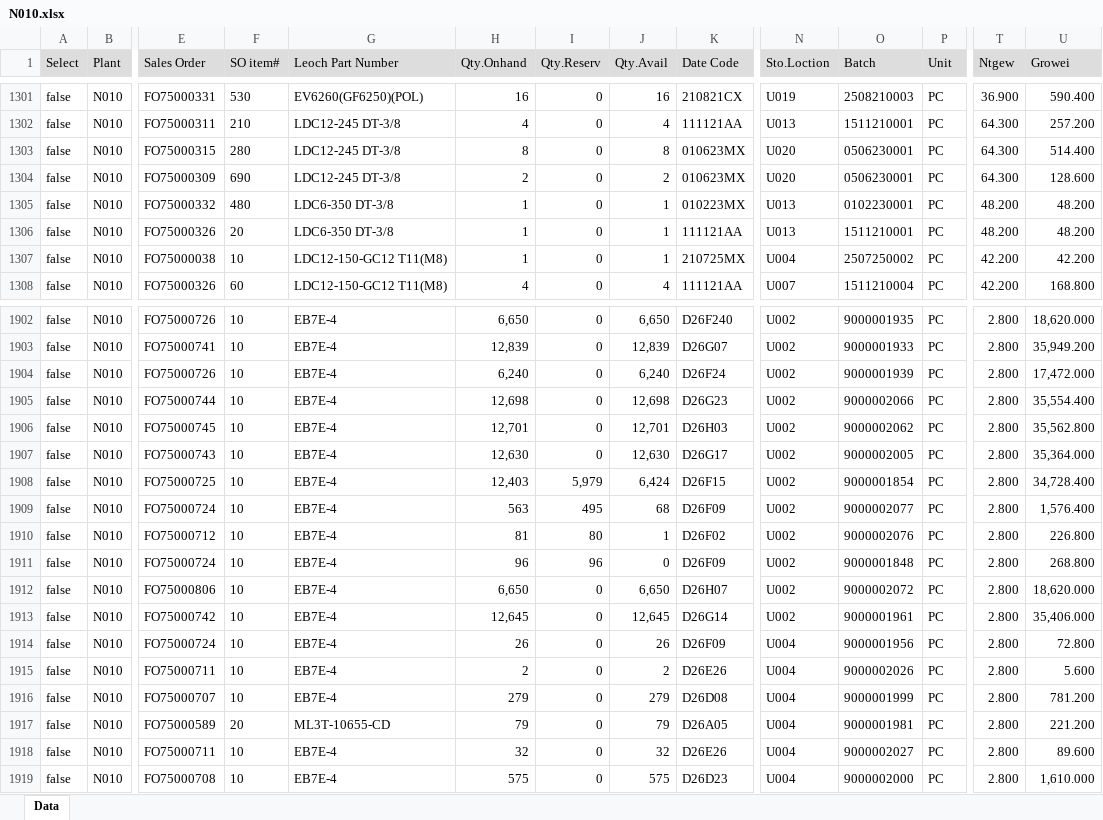
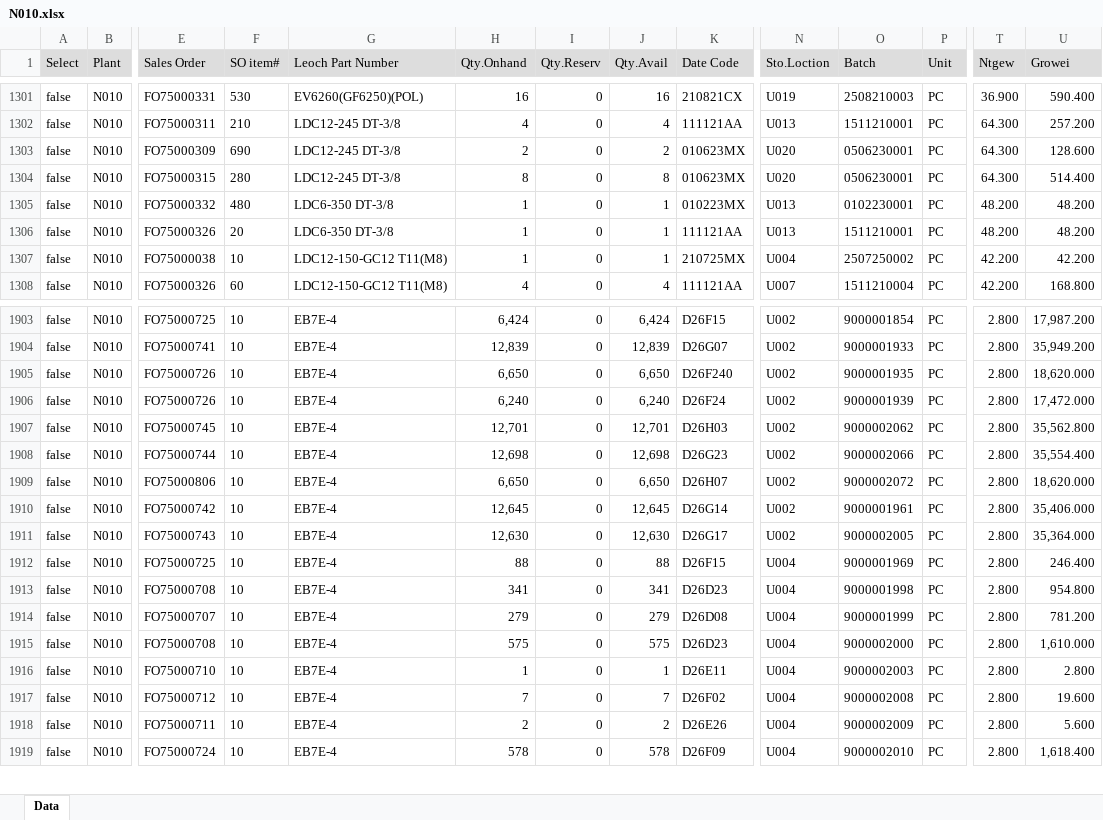
Before and after one commit to LeochBattery/Leoch-Inventory, an Excel workbook: N010.xlsx, sheet Data, drawn as a sheet; only a part is shown, gaps mark what is left out; values as stored, in another font and other column widths than the file's, no borders; removed rows and columns are numbered as before the commit, all else as after; rows hold the shown columns only; the diff covers the shown part only; the diff names each change by its address in the sheet, - before the commit and + after, or states it on an @@ line.

```diff
--- a/N010.xlsx (sheet Data)
+++ b/N010.xlsx (sheet Data)
@@ row 1303 moved to row 1304: false @@
-E1903 (Sales Order): FO75000726
+E1903 (Sales Order): FO75000725
-H1903 (Qty.Onhand): 6,650
+H1903 (Qty.Onhand): 6,424
-J1903 (Qty.Avail): 6,650
+J1903 (Qty.Avail): 6,424
-K1903 (Date Code): D26F240
+K1903 (Date Code): D26F15
-O1903 (Batch): 9000001935
+O1903 (Batch): 9000001854
-U1903 (Growei): 18,620.000
+U1903 (Growei): 17,987.200
+row 1905: false | N010 | FO75000726 | 10 | EB7E-4 | 6,650 | 0 | 6,650 | D26F240 | U002 | 9000001935 | PC | 2.800 | 18,620.000
-row 1905: false | N010 | FO75000744 | 10 | EB7E-4 | 12,698 | 0 | 12,698 | D26G23 | U002 | 9000002066 | PC | 2.800 | 35,554.400
-row 1908: false | N010 | FO75000725 | 10 | EB7E-4 | 12,403 | 5,979 | 6,424 | D26F15 | U002 | 9000001854 | PC | 2.800 | 34,728.400
-row 1909: false | N010 | FO75000724 | 10 | EB7E-4 | 563 | 495 | 68 | D26F09 | U002 | 9000002077 | PC | 2.800 | 1,576.400
-row 1910: false | N010 | FO75000712 | 10 | EB7E-4 | 81 | 80 | 1 | D26F02 | U002 | 9000002076 | PC | 2.800 | 226.800
-E1908 (Sales Order): FO75000724
+E1908 (Sales Order): FO75000744
-H1908 (Qty.Onhand): 96
+H1908 (Qty.Onhand): 12,698
-I1908 (Qty.Reserv): 96
+I1908 (Qty.Reserv): 0
-J1908 (Qty.Avail): 0
+J1908 (Qty.Avail): 12,698
-K1908 (Date Code): D26F09
+K1908 (Date Code): D26G23
-O1908 (Batch): 9000001848
+O1908 (Batch): 9000002066
-U1908 (Growei): 268.800
+U1908 (Growei): 35,554.400
@@ row 1914 moved to row 1930: false @@
@@ row 1915 moved to row 1926: false @@
@@ row 1907 moved to row 1911: false @@
@@ row 1940 moved to row 1912: false @@
@@ row 1943 moved to row 1913: false @@
@@ row 1917 moved to row 1954: false @@
@@ row 1918 moved to row 1927: false @@
@@ row 1955 moved to row 1916: false @@
@@ row 1952 moved to row 1917: false @@
@@ row 1951 moved to row 1918: false @@
+row 1919: false | N010 | FO75000724 | 10 | EB7E-4 | 578 | 0 | 578 | D26F09 | U004 | 9000002010 | PC | 2.800 | 1,618.400
```
Also changed, not shown: 12 added rows, 11 removed rows, 763 moved rows and 106 edited cells elsewhere in this sheet.
